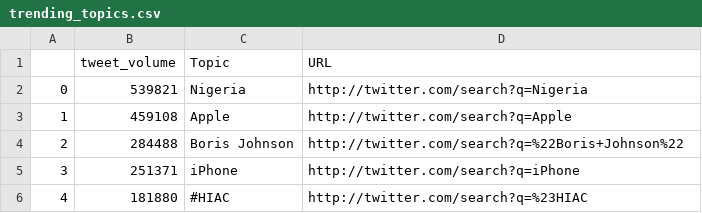
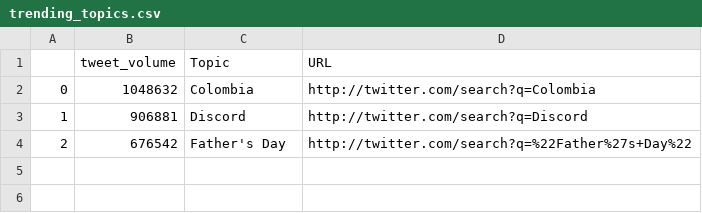
Before and after one commit to bjl0440/Twitter-Bot-, a CSV file: csv/trending_topics.csv, drawn as a sheet.

```diff
--- a/csv/trending_topics.csv
+++ b/csv/trending_topics.csv
@@ -1,6 +1,4 @@
 ,tweet_volume,Topic,URL
-0,539821,Nigeria,http://twitter.com/search?q=Nigeria
-1,459108,Apple,http://twitter.com/search?q=Apple
-2,284488,Boris Johnson,http://twitter.com/search?q=%22Boris+Johnson%22
-3,251371,iPhone,http://twitter.com/search?q=iPhone
-4,181880,#HIAC,http://twitter.com/search?q=%23HIAC
+0,1048632,Colombia,http://twitter.com/search?q=Colombia
+1,906881,Discord,http://twitter.com/search?q=Discord
+2,676542,Father's Day,http://twitter.com/search?q=%22Father%27s+Day%22
```
Also changed, not shown: 15 other files.
